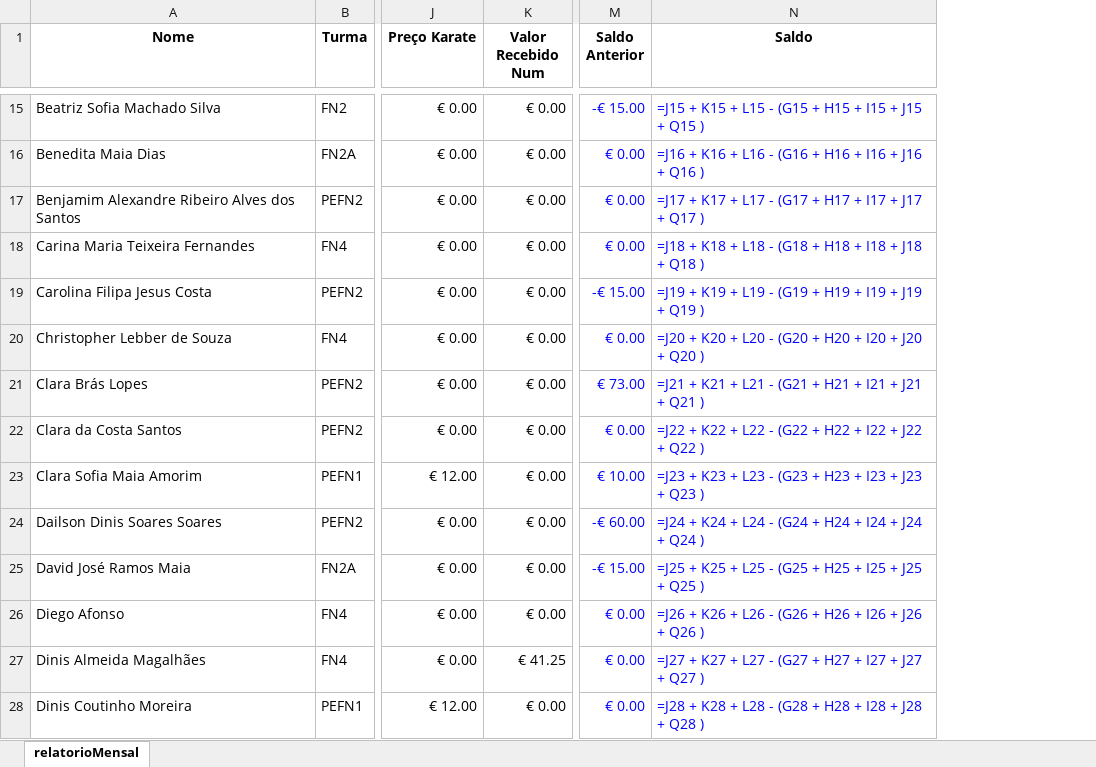
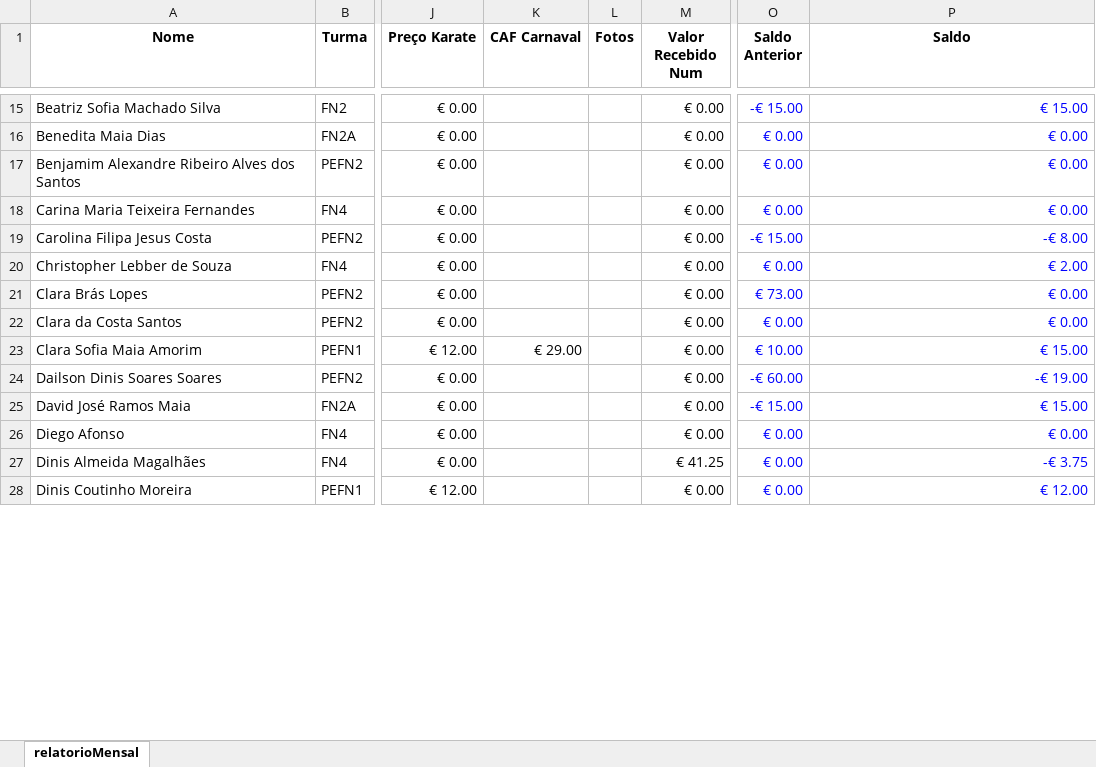
Before and after one commit to Boliveira2/School, an Excel workbook: GestorReceitas/Fevereiro/relatorioMensal_backup_fevereiro_20250317_215147.xlsx, sheet relatorioMensal, drawn as a sheet; only a part is shown, gaps mark what is left out; values as stored, in another font and other column widths than the file's, no borders; formulas without a stored value are shown as written; conditional formats not drawn; addresses are those after the commit; the diff covers the shown part only; the diff names each change by its address in the sheet, - before the commit and + after, or states it on an @@ line.

Commit message:
upd caf carnaval

```diff
--- a/GestorReceitas/Fevereiro/relatorioMensal_backup_fevereiro_20250317_215147.xlsx (sheet relatorioMensal)
+++ b/GestorReceitas/Fevereiro/relatorioMensal_backup_fevereiro_20250317_215147.xlsx (sheet relatorioMensal)
+column K (CAF Carnaval), row 23: € 29.00
+column L (Fotos), empty
-P15 (Saldo): =J15 + K15 + L15 - (G15 + H15 + I15 + J15 + Q15 )
+P15 (Saldo): € 15.00
-P16 (Saldo): =J16 + K16 + L16 - (G16 + H16 + I16 + J16 + Q16 )
+P16 (Saldo): € 0.00
-P17 (Saldo): =J17 + K17 + L17 - (G17 + H17 + I17 + J17 + Q17 )
+P17 (Saldo): € 0.00
-P18 (Saldo): =J18 + K18 + L18 - (G18 + H18 + I18 + J18 + Q18 )
+P18 (Saldo): € 0.00
-P19 (Saldo): =J19 + K19 + L19 - (G19 + H19 + I19 + J19 + Q19 )
+P19 (Saldo): -€ 8.00
-P20 (Saldo): =J20 + K20 + L20 - (G20 + H20 + I20 + J20 + Q20 )
+P20 (Saldo): € 2.00
-P21 (Saldo): =J21 + K21 + L21 - (G21 + H21 + I21 + J21 + Q21 )
+P21 (Saldo): € 0.00
-P22 (Saldo): =J22 + K22 + L22 - (G22 + H22 + I22 + J22 + Q22 )
+P22 (Saldo): € 0.00
-P23 (Saldo): =J23 + K23 + L23 - (G23 + H23 + I23 + J23 + Q23 )
+P23 (Saldo): € 15.00
-P24 (Saldo): =J24 + K24 + L24 - (G24 + H24 + I24 + J24 + Q24 )
+P24 (Saldo): -€ 19.00
-P25 (Saldo): =J25 + K25 + L25 - (G25 + H25 + I25 + J25 + Q25 )
+P25 (Saldo): € 15.00
-P26 (Saldo): =J26 + K26 + L26 - (G26 + H26 + I26 + J26 + Q26 )
+P26 (Saldo): € 0.00
-P27 (Saldo): =J27 + K27 + L27 - (G27 + H27 + I27 + J27 + Q27 )
+P27 (Saldo): -€ 3.75
-P28 (Saldo): =J28 + K28 + L28 - (G28 + H28 + I28 + J28 + Q28 )
+P28 (Saldo): € 12.00
```
Also changed, not shown: 4 added rows, 4 removed rows and 127 edited cells elsewhere in this sheet.
